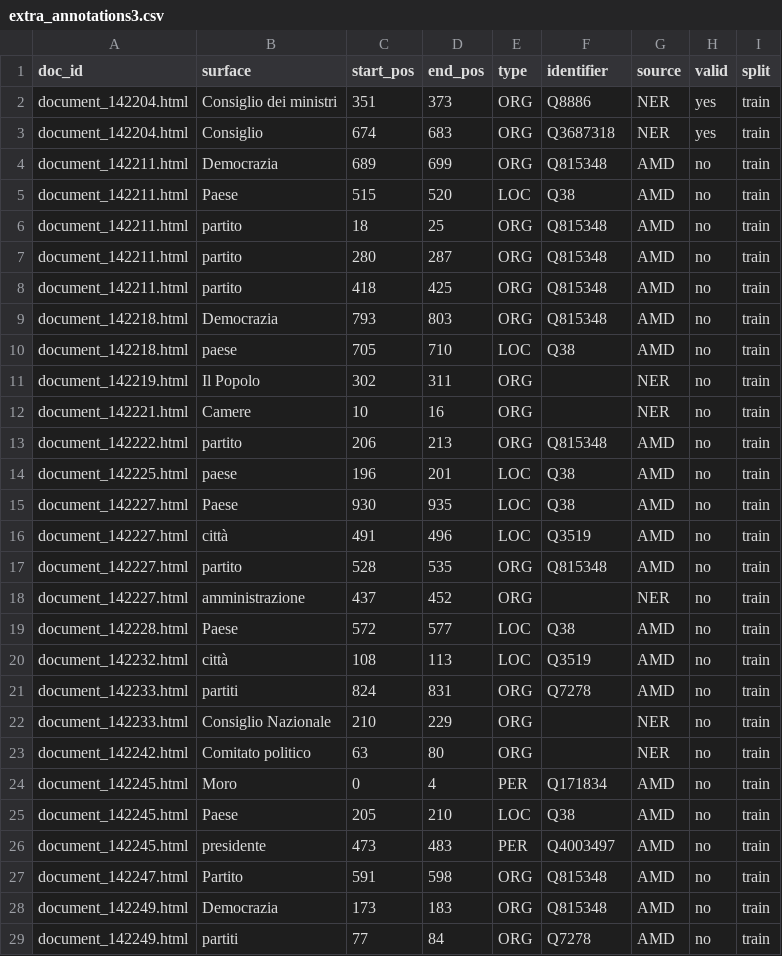
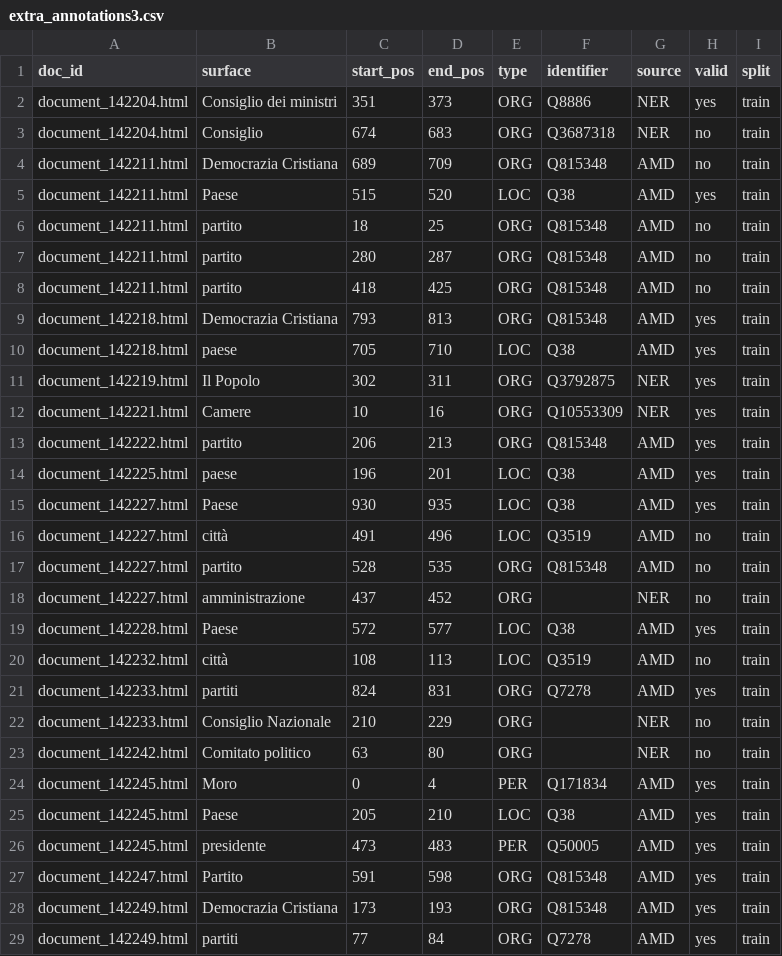
Before and after one commit to sntcristian/ENEIDE, a CSV file: AMD/semi-auto/extra_annotations3.csv, drawn as a sheet; only a part is shown; the diff covers the shown part only.

```diff
--- a/AMD/semi-auto/extra_annotations3.csv
+++ b/AMD/semi-auto/extra_annotations3.csv
@@ -2,5 +2,5 @@ doc_id,surface,start_pos,end_pos,type,identifier,source,valid,split
 document_142204.html,Consiglio dei ministri,351,373,ORG,Q8886,NER,yes,train
-document_142204.html,Consiglio,674,683,ORG,Q3687318,NER,yes,train
-document_142211.html,Democrazia,689,699,ORG,Q815348,AMD,no,train
-document_142211.html,Paese,515,520,LOC,Q38,AMD,no,train
+document_142204.html,Consiglio,674,683,ORG,Q3687318,NER,no,train
+document_142211.html,Democrazia Cristiana,689,709,ORG,Q815348,AMD,no,train
+document_142211.html,Paese,515,520,LOC,Q38,AMD,yes,train
 document_142211.html,partito,18,25,ORG,Q815348,AMD,no,train
@@ -8,9 +8,9 @@ document_142211.html,partito,280,287,ORG,Q815348,AMD,no,train
 document_142211.html,partito,418,425,ORG,Q815348,AMD,no,train
-document_142218.html,Democrazia,793,803,ORG,Q815348,AMD,no,train
-document_142218.html,paese,705,710,LOC,Q38,AMD,no,train
-document_142219.html,Il Popolo,302,311,ORG,,NER,no,train
-document_142221.html,Camere,10,16,ORG,,NER,no,train
-document_142222.html,partito,206,213,ORG,Q815348,AMD,no,train
-document_142225.html,paese,196,201,LOC,Q38,AMD,no,train
-document_142227.html,Paese,930,935,LOC,Q38,AMD,no,train
+document_142218.html,Democrazia Cristiana,793,813,ORG,Q815348,AMD,yes,train
+document_142218.html,paese,705,710,LOC,Q38,AMD,yes,train
+document_142219.html,Il Popolo,302,311,ORG,Q3792875,NER,yes,train
+document_142221.html,Camere,10,16,ORG,Q10553309,NER,yes,train
+document_142222.html,partito,206,213,ORG,Q815348,AMD,yes,train
+document_142225.html,paese,196,201,LOC,Q38,AMD,yes,train
+document_142227.html,Paese,930,935,LOC,Q38,AMD,yes,train
 document_142227.html,città,491,496,LOC,Q3519,AMD,no,train
@@ -18,12 +18,12 @@ document_142227.html,partito,528,535,ORG,Q815348,AMD,no,train
 document_142227.html,amministrazione,437,452,ORG,,NER,no,train
-document_142228.html,Paese,572,577,LOC,Q38,AMD,no,train
+document_142228.html,Paese,572,577,LOC,Q38,AMD,yes,train
 document_142232.html,città,108,113,LOC,Q3519,AMD,no,train
-document_142233.html,partiti,824,831,ORG,Q7278,AMD,no,train
+document_142233.html,partiti,824,831,ORG,Q7278,AMD,yes,train
 document_142233.html,Consiglio Nazionale,210,229,ORG,,NER,no,train
 document_142242.html,Comitato politico,63,80,ORG,,NER,no,train
-document_142245.html,Moro,0,4,PER,Q171834,AMD,no,train
-document_142245.html,Paese,205,210,LOC,Q38,AMD,no,train
-document_142245.html,presidente,473,483,PER,Q4003497,AMD,no,train
-document_142247.html,Partito,591,598,ORG,Q815348,AMD,no,train
-document_142249.html,Democrazia,173,183,ORG,Q815348,AMD,no,train
-document_142249.html,partiti,77,84,ORG,Q7278,AMD,no,train
+document_142245.html,Moro,0,4,PER,Q171834,AMD,yes,train
+document_142245.html,Paese,205,210,LOC,Q38,AMD,yes,train
+document_142245.html,presidente,473,483,PER,Q50005,AMD,yes,train
+document_142247.html,Partito,591,598,ORG,Q815348,AMD,yes,train
+document_142249.html,Democrazia Cristiana,173,193,ORG,Q815348,AMD,yes,train
+document_142249.html,partiti,77,84,ORG,Q7278,AMD,yes,train
```
Also changed, not shown: 97 edited cells elsewhere in this file.
